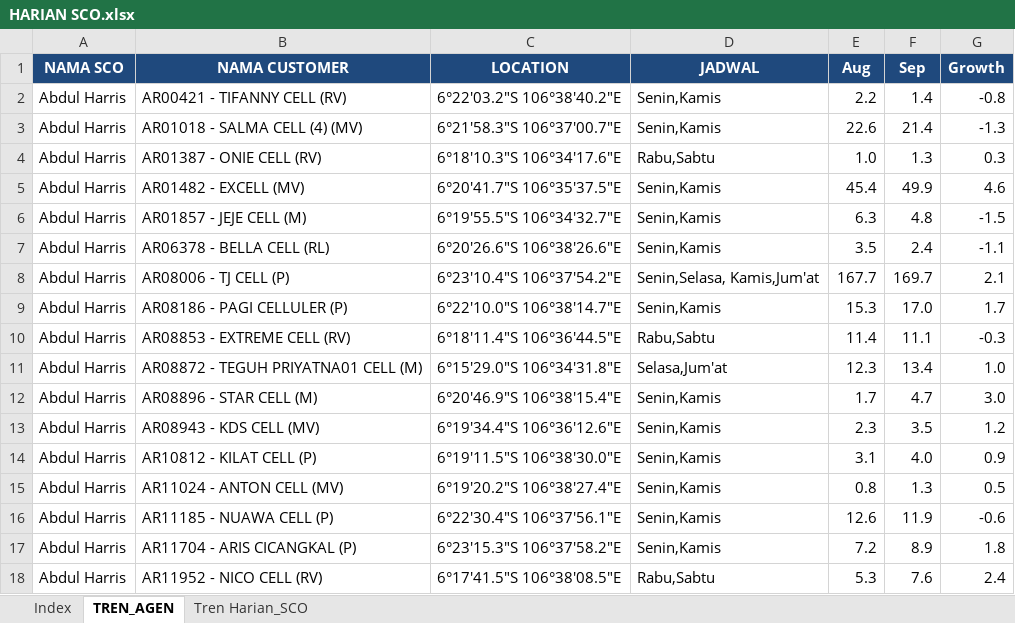
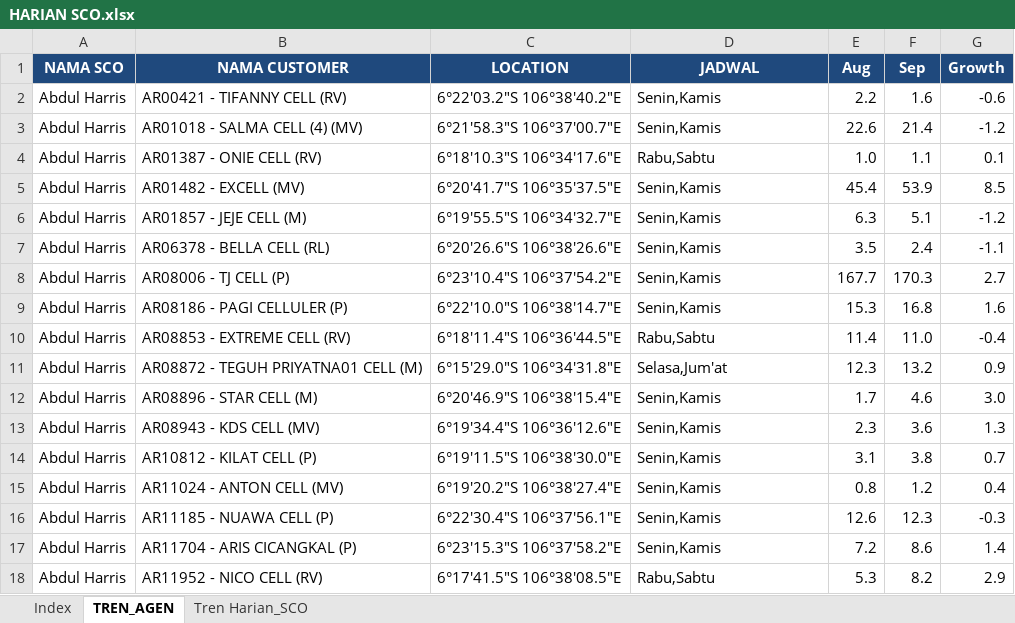
Before and after one commit to depocell/SCO, an Excel workbook: HARIAN SCO.xlsx, sheet TREN_AGEN, drawn as a sheet; only a part is shown; values as stored, in another font and other column widths than the file's, no borders; the diff covers the shown part only; the diff names each change by its address in the sheet, - before the commit and + after, or states it on an @@ line.

Commit message:
Auto-update data SCO: 2026-09-17 13:16:11

```diff
--- a/HARIAN SCO.xlsx (sheet TREN_AGEN)
+++ b/HARIAN SCO.xlsx (sheet TREN_AGEN)
-F2 (Sep): 1.4
+F2 (Sep): 1.6
-G2 (Growth): -0.8
+G2 (Growth): -0.6
-G3 (Growth): -1.3
+G3 (Growth): -1.2
-F4 (Sep): 1.3
+F4 (Sep): 1.1
-G4 (Growth): 0.3
+G4 (Growth): 0.1
-F5 (Sep): 49.9
+F5 (Sep): 53.9
-G5 (Growth): 4.6
+G5 (Growth): 8.5
-F6 (Sep): 4.8
+F6 (Sep): 5.1
-G6 (Growth): -1.5
+G6 (Growth): -1.2
-D8 (JADWAL): Senin,Selasa, Kamis,Jum'at
+D8 (JADWAL): Senin,Kamis
-F8 (Sep): 169.7
+F8 (Sep): 170.3
-G8 (Growth): 2.1
+G8 (Growth): 2.7
-F9 (Sep): 17.0
+F9 (Sep): 16.8
-G9 (Growth): 1.7
+G9 (Growth): 1.6
-F10 (Sep): 11.1
+F10 (Sep): 11.0
-G10 (Growth): -0.3
+G10 (Growth): -0.4
-F11 (Sep): 13.4
+F11 (Sep): 13.2
-G11 (Growth): 1.0
+G11 (Growth): 0.9
-F12 (Sep): 4.7
+F12 (Sep): 4.6
-F13 (Sep): 3.5
+F13 (Sep): 3.6
-G13 (Growth): 1.2
+G13 (Growth): 1.3
-F14 (Sep): 4.0
+F14 (Sep): 3.8
-G14 (Growth): 0.9
+G14 (Growth): 0.7
-F15 (Sep): 1.3
+F15 (Sep): 1.2
-G15 (Growth): 0.5
+G15 (Growth): 0.4
-F16 (Sep): 11.9
+F16 (Sep): 12.3
-G16 (Growth): -0.6
+G16 (Growth): -0.3
-F17 (Sep): 8.9
+F17 (Sep): 8.6
-G17 (Growth): 1.8
+G17 (Growth): 1.4
-F18 (Sep): 7.6
+F18 (Sep): 8.2
-G18 (Growth): 2.4
+G18 (Growth): 2.9
```
Also changed, not shown: 1 added row and 1568 edited cells elsewhere in this sheet, sheet Tren Harian_SCO, sheet Index, 1 other file.
